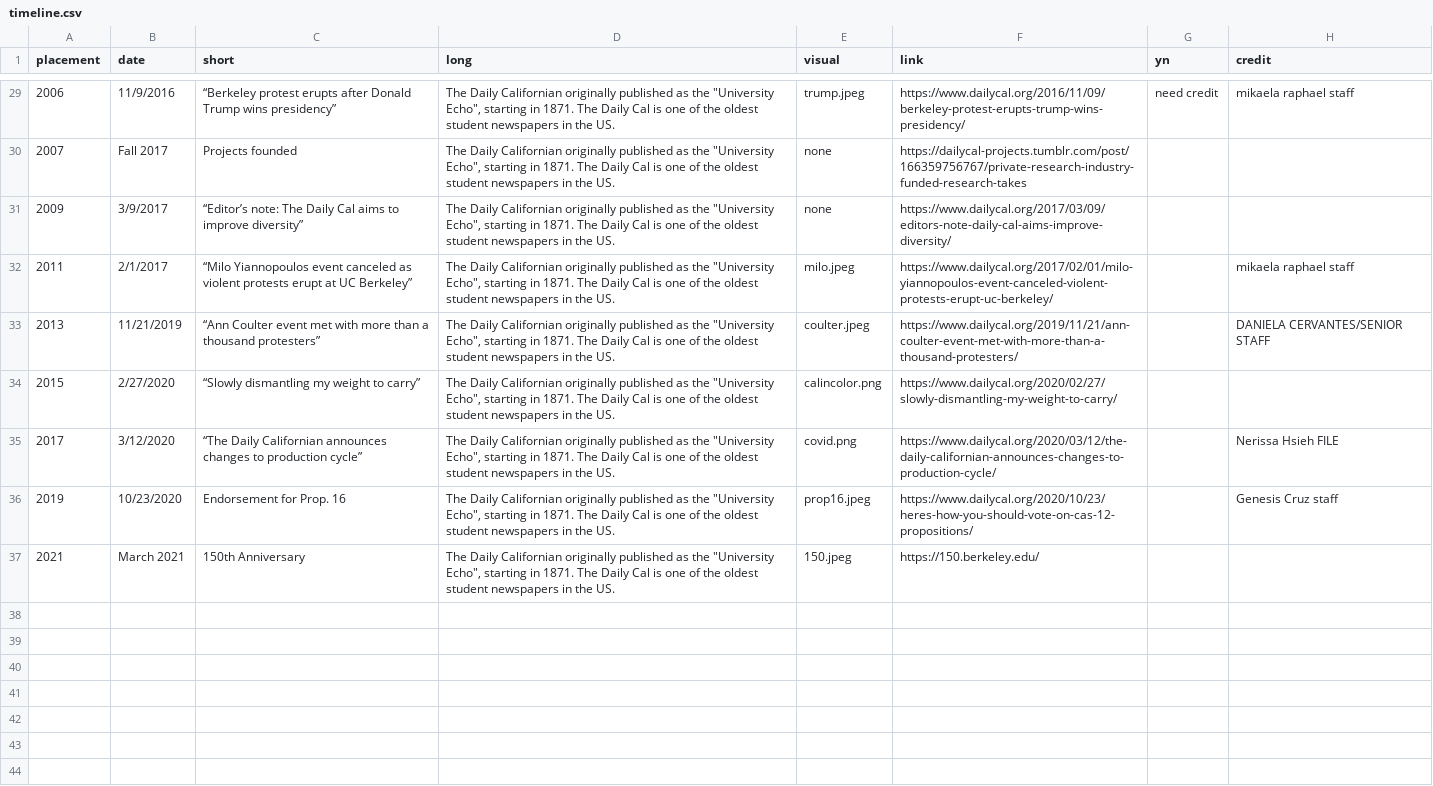
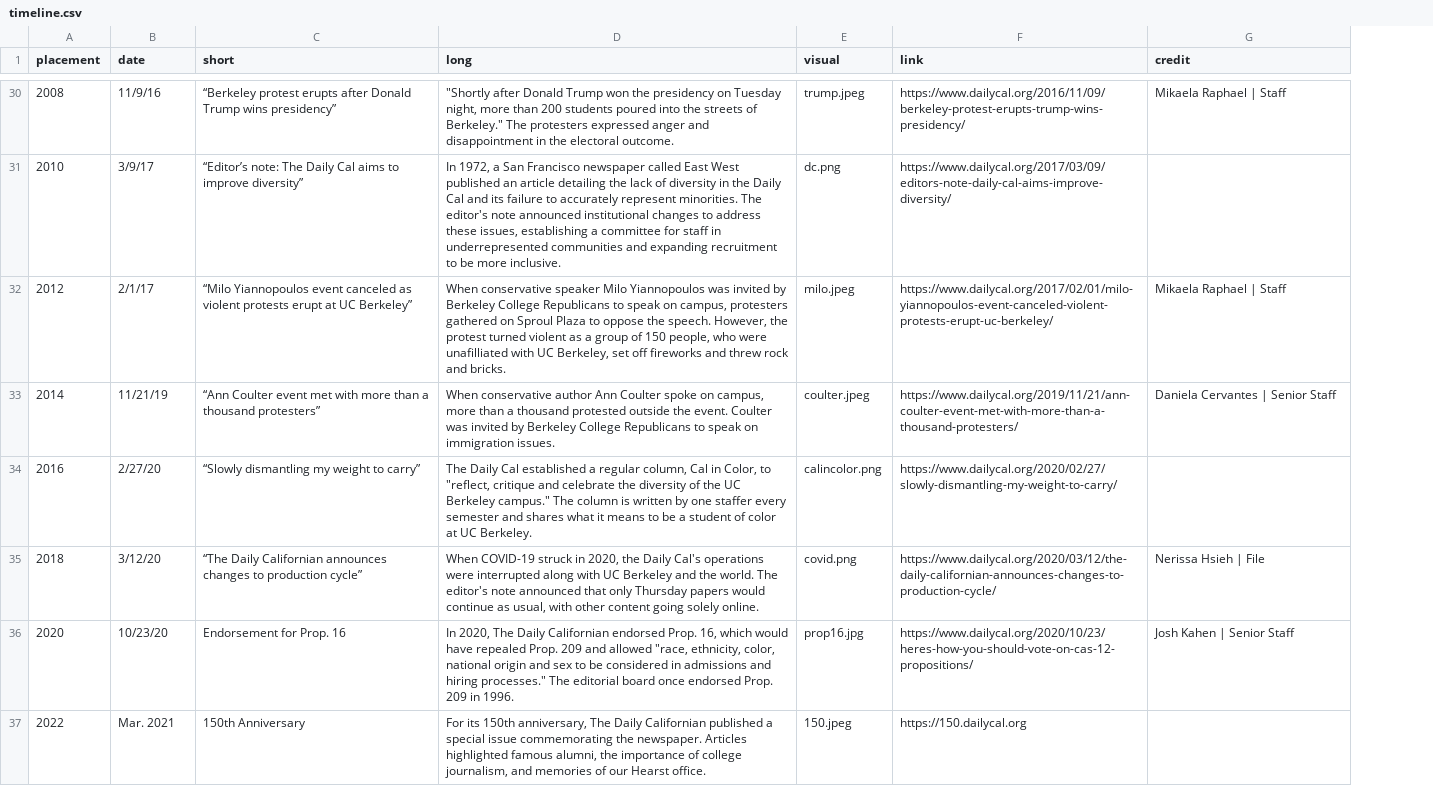
Before and after one commit to dailycal-projects/timeline_150, a CSV file: dist/timeline.csv, drawn as a sheet; only a part is shown, gaps mark what is left out; removed rows and columns are numbered as before the commit, all else as after; the diff covers the shown part only; the diff names each change by its address in the sheet, - before the commit and + after, or states it on an @@ line.

Commit message:
delete visuals and maia changes

```diff
--- a/dist/timeline.csv
+++ b/dist/timeline.csv
-column G (yn), row 29: need credit
-A30 (placement): 2006
+A30 (placement): 2008
-B30 (date): 11/9/2016
+B30 (date): 11/9/16
-D30 (long): The Daily Californian originally published as the "University Echo", starting in 1871. The Daily Cal is one of the oldest student newspapers in the US.
+D30 (long): "Shortly after Donald Trump won the presidency on Tuesday night, more than 200 students poured into the streets of Berkeley." The protesters expressed anger and disappointment in the electoral outcome.
-G30 (credit): mikaela raphael staff
+G30 (credit): Mikaela Raphael | Staff
-row 30: 2007 | Fall 2017 | Projects founded | The Daily Californian originally published as the "University Echo", starting in 1871. The Daily Cal is one of the oldest student newspapers in the US. | none | https://dailycal-projects.tumblr.com/post/166359756767/private-research-industry-funded-research-takes
-row 31: 2009 | 3/9/2017 | “Editor’s note: The Daily Cal aims to improve diversity” | The Daily Californian originally published as the "University Echo", starting in 1871. The Daily Cal is one of the oldest student newspapers in the US. | none | https://www.dailycal.org/2017/03/09/editors-note-daily-cal-aims-improve-diversity/
+row 31: 2010 | 3/9/17 | “Editor’s note: The Daily Cal aims to improve diversity” | In 1972, a San Francisco newspaper called East West published an article detailing the lack of diversity in the Daily Cal and its failure to accurately represent minorities. The editor's note announced institutional changes to address these issues, establishing a committee for staff in underrepresented communities and expanding recruitment to be more inclusive. | dc.png | https://www.dailycal.org/2017/03/09/editors-note-daily-cal-aims-improve-diversity/
-A32 (placement): 2011
+A32 (placement): 2012
-B32 (date): 2/1/2017
+B32 (date): 2/1/17
-D32 (long): The Daily Californian originally published as the "University Echo", starting in 1871. The Daily Cal is one of the oldest student newspapers in the US.
+D32 (long): When conservative speaker Milo Yiannopoulos was invited by Berkeley College Republicans to speak on campus, protesters gathered on Sproul Plaza to oppose the speech. However, the protest turned violent as a group of 150 people, who were unafilliated with UC Berkeley, set off fireworks and threw rock and bricks.
-G32 (credit): mikaela raphael staff
+G32 (credit): Mikaela Raphael | Staff
-A33 (placement): 2013
+A33 (placement): 2014
-B33 (date): 11/21/2019
+B33 (date): 11/21/19
-D33 (long): The Daily Californian originally published as the "University Echo", starting in 1871. The Daily Cal is one of the oldest student newspapers in the US.
+D33 (long): When conservative author Ann Coulter spoke on campus, more than a thousand protested outside the event. Coulter was invited by Berkeley College Republicans to speak on immigration issues.
-G33 (credit): DANIELA CERVANTES/SENIOR STAFF
+G33 (credit): Daniela Cervantes | Senior Staff
-A34 (placement): 2015
+A34 (placement): 2016
-B34 (date): 2/27/2020
+B34 (date): 2/27/20
-D34 (long): The Daily Californian originally published as the "University Echo", starting in 1871. The Daily Cal is one of the oldest student newspapers in the US.
+D34 (long): The Daily Cal established a regular column, Cal in Color, to "reflect, critique and celebrate the diversity of the UC Berkeley campus." The column is written by one staffer every semester and shares what it means to be a student of color at UC Berkeley.
-A35 (placement): 2017
+A35 (placement): 2018
-B35 (date): 3/12/2020
+B35 (date): 3/12/20
-D35 (long): The Daily Californian originally published as the "University Echo", starting in 1871. The Daily Cal is one of the oldest student newspapers in the US.
+D35 (long): When COVID-19 struck in 2020, the Daily Cal's operations were interrupted along with UC Berkeley and the world. The editor's note announced that only Thursday papers would continue as usual, with other content going solely online.
-G35 (credit): Nerissa Hsieh FILE
+G35 (credit): Nerissa Hsieh | File
-A36 (placement): 2019
+A36 (placement): 2020
-B36 (date): 10/23/2020
+B36 (date): 10/23/20
-D36 (long): The Daily Californian originally published as the "University Echo", starting in 1871. The Daily Cal is one of the oldest student newspapers in the US.
+D36 (long): In 2020, The Daily Californian endorsed Prop. 16, which would have repealed Prop. 209 and allowed "race, ethnicity, color, national origin and sex to be considered in admissions and hiring processes." The editorial board once endorsed Prop. 209 in 1996.
-E36 (visual): prop16.jpeg
+E36 (visual): prop16.jpg
-G36 (credit): Genesis Cruz staff
+G36 (credit): Josh Kahen | Senior Staff
-A37 (placement): 2021
+A37 (placement): 2022
-B37 (date): March 2021
+B37 (date): Mar. 2021
-D37 (long): The Daily Californian originally published as the "University Echo", starting in 1871. The Daily Cal is one of the oldest student newspapers in the US.
+D37 (long): For its 150th anniversary, The Daily Californian published a special issue commemorating the newspaper. Articles highlighted famous alumni, the importance of college journalism, and memories of our Hearst office.
-F37 (link): https://150.berkeley.edu/
+F37 (link): https://150.dailycal.org
```
Also changed, not shown: 1 added row and 61 edited cells elsewhere in this file, src/timeline.csv, 54 other files.
